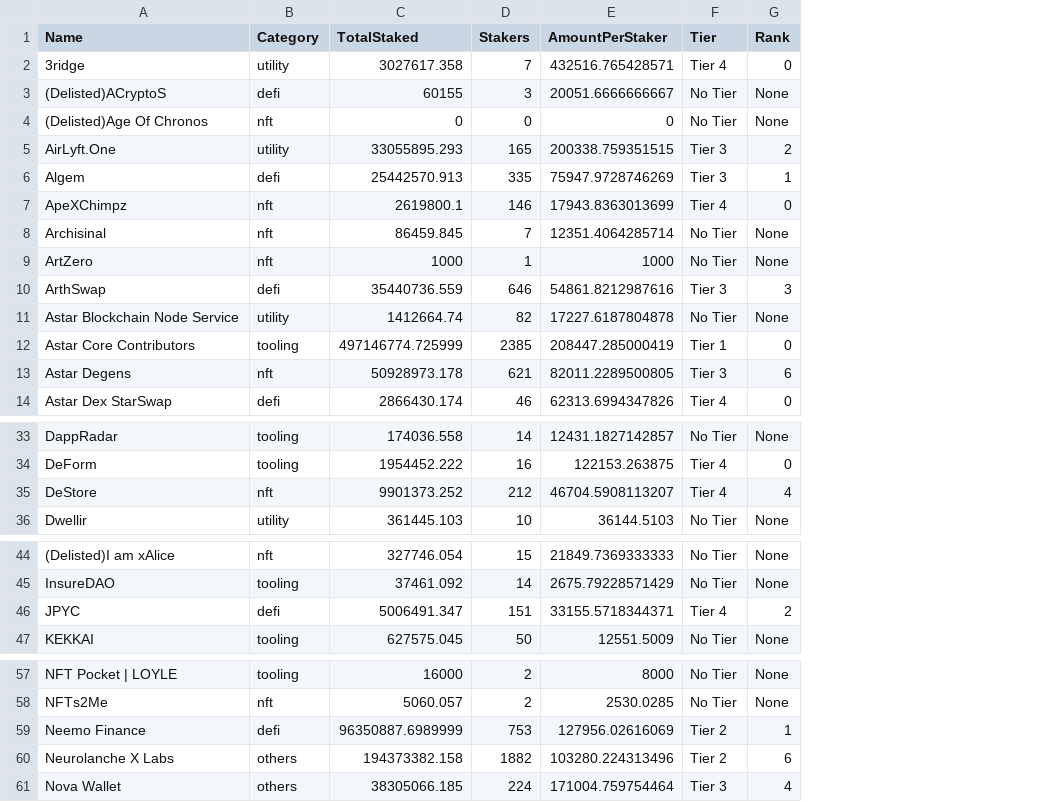
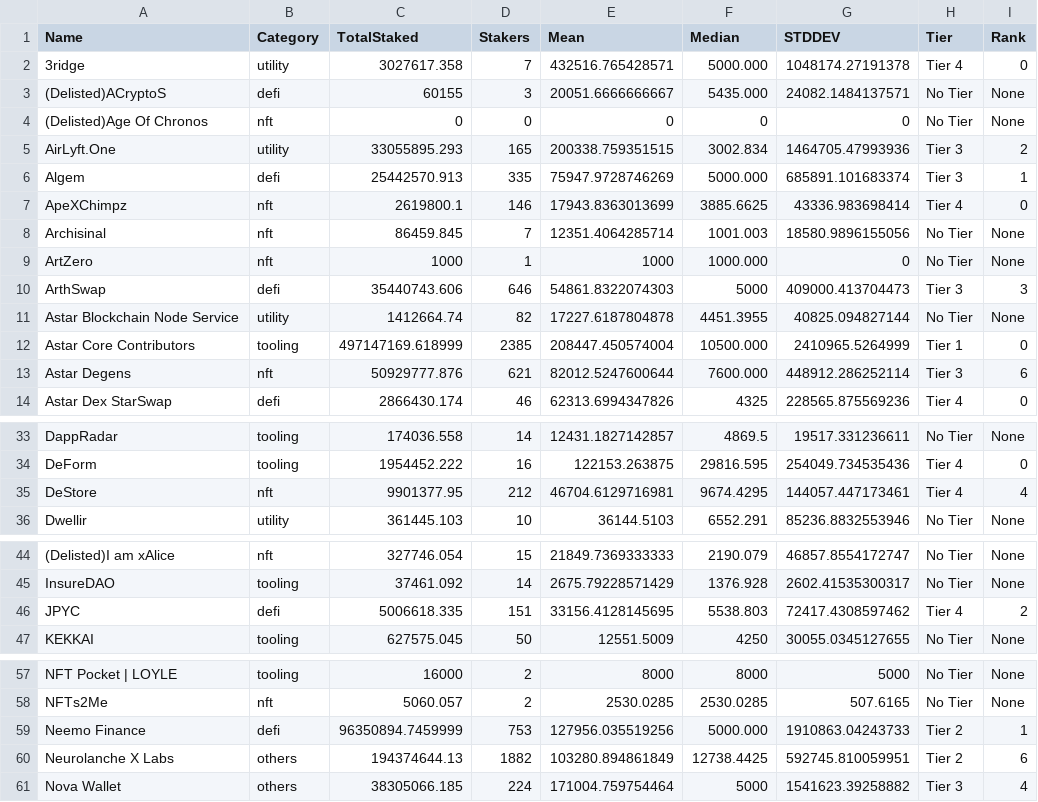
Before and after one commit to tksarah/bc, a CSV file: docs/rank/TotalAmount.csv, drawn as a sheet; only a part is shown, gaps mark what is left out; the diff covers the shown part only; the diff names each change by its address in the sheet, - before the commit and + after, or states it on an @@ line.

Commit message:
Add MEDIAN & STDDEV, Update 2025-01-22

```diff
--- a/docs/rank/TotalAmount.csv
+++ b/docs/rank/TotalAmount.csv
+column F (Median), rows 2-14: 5000.000 | 5435.000 | 0 | 3002.834 | 5000.000 | 3885.6625 | 1001.003 | 1000.000 | 5000 | 4451.3955 | 10500.000 | 7600.000 | 4325; rows 33-36: 4869.5 | 29816.595 | 9674.4295 | 6552.291; rows 44-47: 2190.079 | 1376.928 | 5538.803 | 4250; rows 57-61: 8000 | 2530.0285 | 5000.000 | 12738.4425 | 5000
+column G (STDDEV), rows 2-14: 1048174.27191378 | 24082.1484137571 | 0 | 1464705.47993936 | 685891.101683374 | 43336.983698414 | 18580.9896155056 | 0 | 409000.413704473 | 40825.094827144 | 2410965.5264999 | 448912.286252114 | 228565.875569236; rows 33-36: 19517.331236611 | 254049.734535436 | 144057.447173461 | 85236.8832553946; rows 44-47: 46857.8554172747 | 2602.41535300317 | 72417.4308597462 | 30055.0345127655; rows 57-61: 5000 | 507.6165 | 1910863.04243733 | 592745.810059951 | 1541623.39258882
-E1: AmountPerStaker
+E1: Mean
-C10 (TotalStaked): 35440736.559
+C10 (TotalStaked): 35440743.606
-E10 (Mean): 54861.8212987616
+E10 (Mean): 54861.8322074303
-C12 (TotalStaked): 497146774.725999
+C12 (TotalStaked): 497147169.618999
-E12 (Mean): 208447.285000419
+E12 (Mean): 208447.450574004
-C13 (TotalStaked): 50928973.178
+C13 (TotalStaked): 50929777.876
-E13 (Mean): 82011.2289500805
+E13 (Mean): 82012.5247600644
-C35 (TotalStaked): 9901373.252
+C35 (TotalStaked): 9901377.95
-E35 (Mean): 46704.5908113207
+E35 (Mean): 46704.6129716981
-C46 (TotalStaked): 5006491.347
+C46 (TotalStaked): 5006618.335
-E46 (Mean): 33155.5718344371
+E46 (Mean): 33156.4128145695
-C59 (TotalStaked): 96350887.6989999
+C59 (TotalStaked): 96350894.7459999
-E59 (Mean): 127956.02616069
+E59 (Mean): 127956.035519256
-C60 (TotalStaked): 194373382.158
+C60 (TotalStaked): 194374644.13
-E60 (Mean): 103280.224313496
+E60 (Mean): 103280.894861849
```
Also changed, not shown: 2 edited cells elsewhere in this file, 11 other files.
